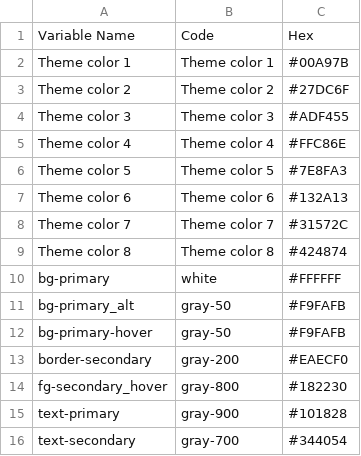
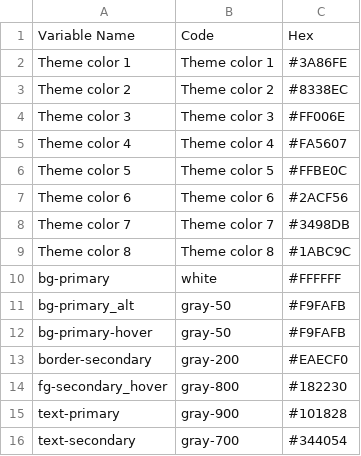
Before and after one commit to jonsandmann/powerbi-theme-engine, a CSV file: input/variables_light.csv, drawn as a sheet; only a part is shown.

```diff
--- a/input/variables_light.csv
+++ b/input/variables_light.csv
@@ -1,10 +1,10 @@
 Variable Name,Code,Hex
-Theme color 1,Theme color 1,#00A97B
-Theme color 2,Theme color 2,#27DC6F
-Theme color 3,Theme color 3,#ADF455
-Theme color 4,Theme color 4,#FFC86E
-Theme color 5,Theme color 5,#7E8FA3
-Theme color 6,Theme color 6,#132A13
-Theme color 7,Theme color 7,#31572C
-Theme color 8,Theme color 8,#424874
+Theme color 1,Theme color 1,#3A86FE
+Theme color 2,Theme color 2,#8338EC
+Theme color 3,Theme color 3,#FF006E
+Theme color 4,Theme color 4,#FA5607
+Theme color 5,Theme color 5,#FFBE0C
+Theme color 6,Theme color 6,#2ACF56
+Theme color 7,Theme color 7,#3498DB
+Theme color 8,Theme color 8,#1ABC9C
 bg-primary,white,#FFFFFF
```
Also changed, not shown: path-templates/alternative.csv, path-templates/default.csv, 22 other files.
